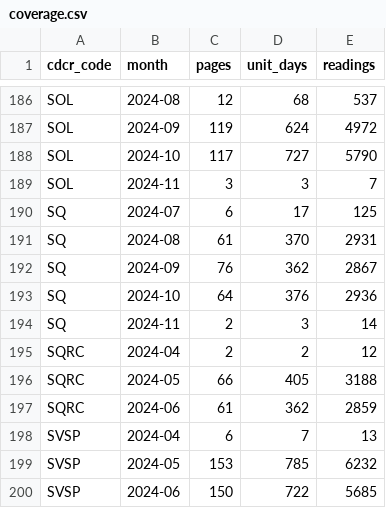
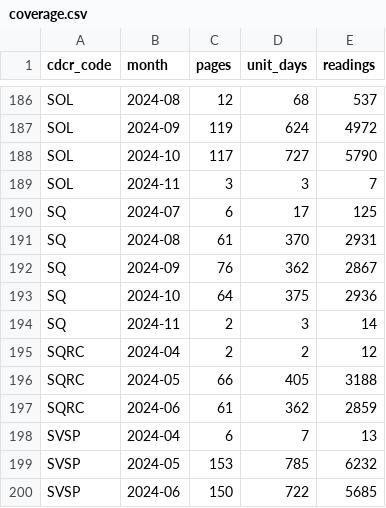
Before and after one commit to mbecica/cdcr_facility_data, a CSV file: data/heat/heat_plan_2024/indoor/coverage.csv, drawn as a sheet; only a part is shown, gaps mark what is left out.

```diff
--- a/data/heat/heat_plan_2024/indoor/coverage.csv
+++ b/data/heat/heat_plan_2024/indoor/coverage.csv
@@ -192,3 +192,3 @@ SQ,2024-08,61,370,2931
 SQ,2024-09,76,362,2867
-SQ,2024-10,64,376,2936
+SQ,2024-10,64,375,2936
 SQ,2024-11,2,3,14
```
Also changed, not shown: 6 other files.
